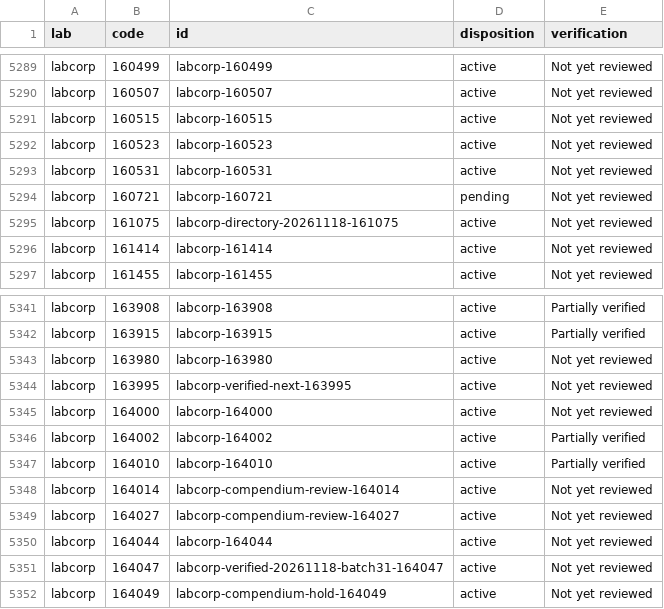
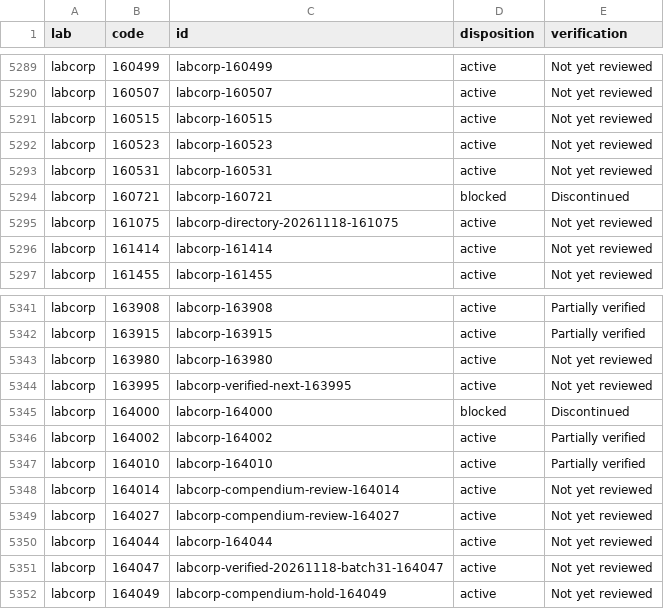
Before and after one commit to 5amlim/Lab-Calculator, a CSV file: audits/master/RECORD_CHECKPOINT.csv, drawn as a sheet; only a part is shown, gaps mark what is left out.

Commit message:
Review May changes and confirm browser workflows: audits/master/RECORD_CHECKPOINT.csv

```diff
--- a/audits/master/RECORD_CHECKPOINT.csv
+++ b/audits/master/RECORD_CHECKPOINT.csv
@@ -5293,3 +5293,3 @@ labcorp,160523,labcorp-160523,active,Not yet reviewed
 labcorp,160531,labcorp-160531,active,Not yet reviewed
-labcorp,160721,labcorp-160721,pending,Not yet reviewed
+labcorp,160721,labcorp-160721,blocked,Discontinued
 labcorp,161075,labcorp-directory-20261118-161075,active,Not yet reviewed
@@ -5344,3 +5344,3 @@ labcorp,163980,labcorp-163980,active,Not yet reviewed
 labcorp,163995,labcorp-verified-next-163995,active,Not yet reviewed
-labcorp,164000,labcorp-164000,active,Not yet reviewed
+labcorp,164000,labcorp-164000,blocked,Discontinued
 labcorp,164002,labcorp-164002,active,Partially verified
```
